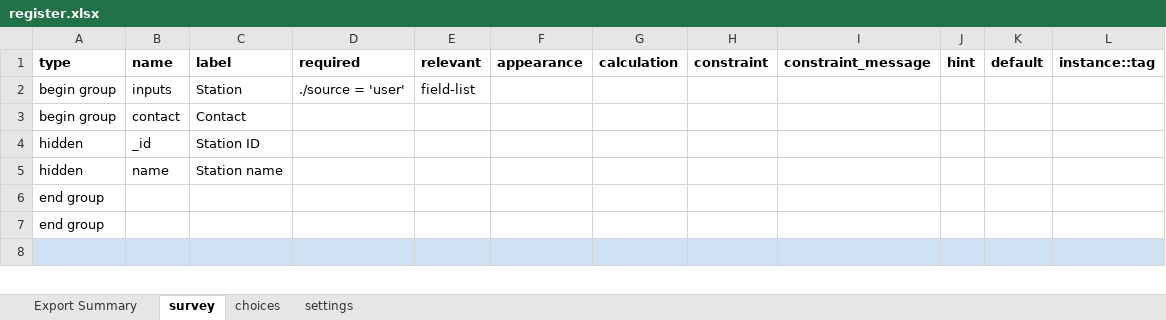
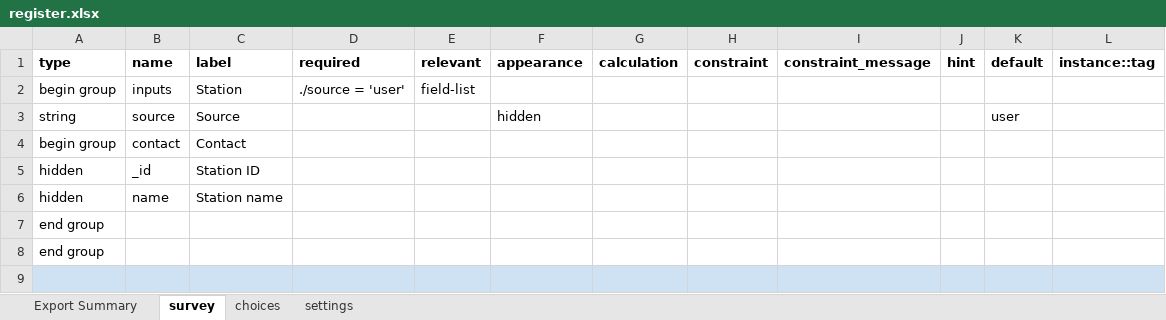
Before and after one commit to Malawi-DCCMS/daily-register, an Excel workbook: forms/app/register.xlsx, sheet survey, drawn as a sheet; only a part is shown; values as stored, in another font and other column widths than the file's, no borders; the diff names each change by its address in the sheet, - before the commit and + after, or states it on an @@ line.

Commit message:
fix(form): fix missing node error

```diff
--- a/forms/app/register.xlsx (sheet survey)
+++ b/forms/app/register.xlsx (sheet survey)
+row 3: string | source | Source |  |  | hidden |  |  |  |  | user
```
